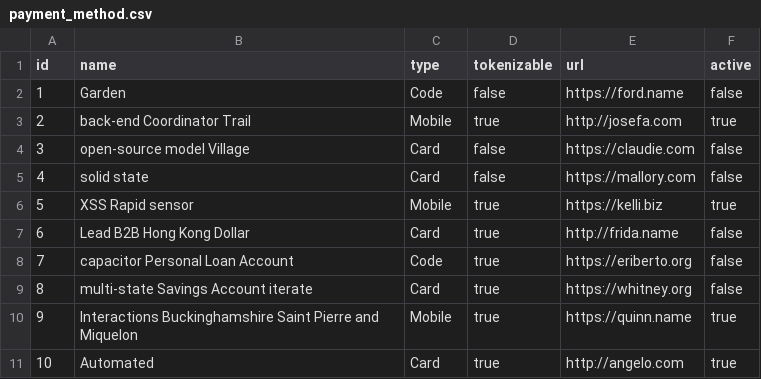
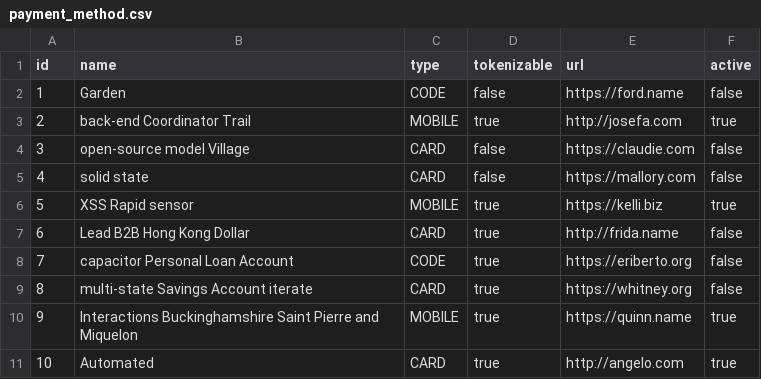
Before and after one commit to miguel-suarez/unified-payments-api, a CSV file: src/main/resources/config/liquibase/fake-data/payment_method.csv, drawn as a sheet.

```diff
--- a/src/main/resources/config/liquibase/fake-data/payment_method.csv
+++ b/src/main/resources/config/liquibase/fake-data/payment_method.csv
@@ -1,11 +1,11 @@
 id;name;type;tokenizable;url;active
-1;Garden;Code;false;https://ford.name;false
-2;back-end Coordinator Trail;Mobile;true;http://josefa.com;true
-3;open-source model Village;Card;false;https://claudie.com;false
-4;solid state;Card;false;https://mallory.com;false
-5;XSS Rapid sensor;Mobile;true;https://kelli.biz;true
-6;Lead B2B Hong Kong Dollar;Card;true;http://frida.name;false
-7;capacitor Personal Loan Account;Code;true;https://eriberto.org;false
-8;multi-state Savings Account iterate;Card;true;https://whitney.org;false
-9;Interactions Buckinghamshire Saint Pierre and Miquelon;Mobile;true;https://quinn.name;true
-10;Automated;Card;true;http://angelo.com;true
+1;Garden;CODE;false;https://ford.name;false
+2;back-end Coordinator Trail;MOBILE;true;http://josefa.com;true
+3;open-source model Village;CARD;false;https://claudie.com;false
+4;solid state;CARD;false;https://mallory.com;false
+5;XSS Rapid sensor;MOBILE;true;https://kelli.biz;true
+6;Lead B2B Hong Kong Dollar;CARD;true;http://frida.name;false
+7;capacitor Personal Loan Account;CODE;true;https://eriberto.org;false
+8;multi-state Savings Account iterate;CARD;true;https://whitney.org;false
+9;Interactions Buckinghamshire Saint Pierre and Miquelon;MOBILE;true;https://quinn.name;true
+10;Automated;CARD;true;http://angelo.com;true
```
Also changed, not shown: src/main/resources/config/liquibase/fake-data/payment_method_unavailable.csv, src/main/resources/config/liquibase/fake-data/transaction.csv, 14 other files.
